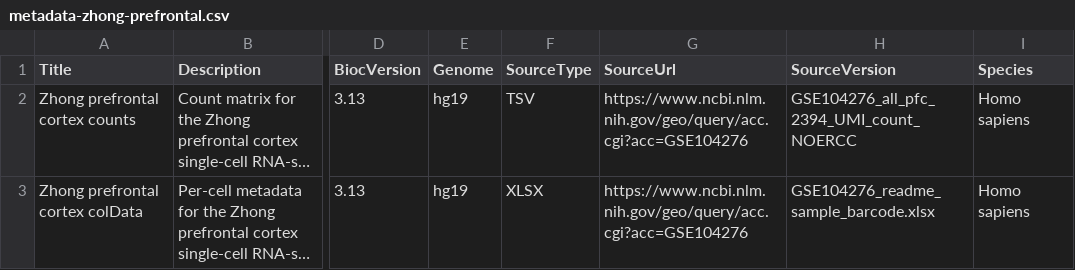
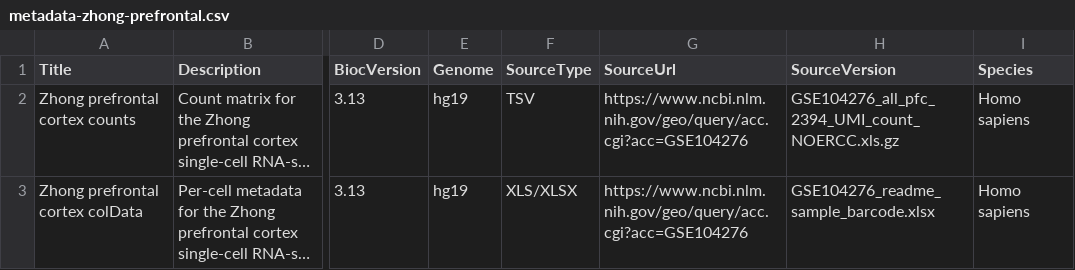
Before and after one commit to LTLA/scRNAseq, a CSV file: inst/extdata/2.6.0/metadata-zhong-prefrontal.csv, drawn as a sheet; only a part is shown, gaps mark what is left out; long unchanged cells end in …; the diff names each change by its address in the sheet, - before the commit and + after, or states it on an @@ line.

Commit message:
Cleaned up the data scripts, fixed metadata for validation.

```diff
--- a/inst/extdata/2.6.0/metadata-zhong-prefrontal.csv
+++ b/inst/extdata/2.6.0/metadata-zhong-prefrontal.csv
-H2 (SourceVersion): GSE104276_all_pfc_2394_UMI_count_NOERCC
+H2 (SourceVersion): GSE104276_all_pfc_2394_UMI_count_NOERCC.xls.gz
-F3 (SourceType): XLSX
+F3 (SourceType): XLS/XLSX
```
Also changed, not shown: inst/extdata/2.6.0/metadata-darmanis-brain.csv, 6 other files.
